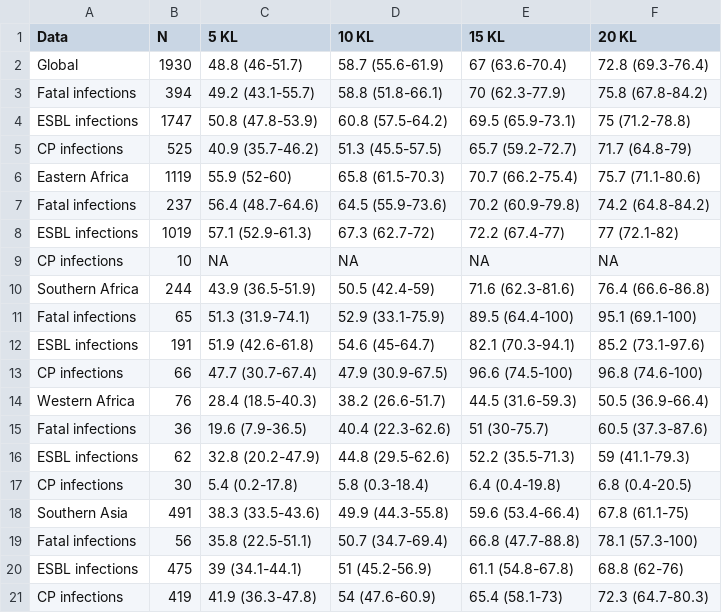
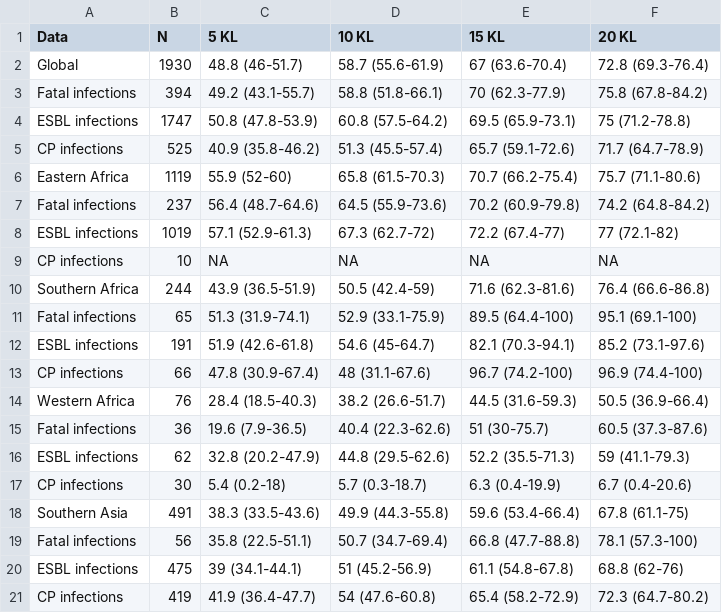
Before and after one commit to klebgenomics/KlebNNSsero, a TSV file: tables/Table2_coverage.tsv, drawn as a sheet.

```diff
--- a/tables/Table2_coverage.tsv
+++ b/tables/Table2_coverage.tsv
@@ -4,3 +4,3 @@ Global	1930	48.8 (46-51.7)	58.7 (55.6-61.9)	67 (63.6-70.4)	72.8 (69.3-76.4)
   ESBL infections	1747	50.8 (47.8-53.9)	60.8 (57.5-64.2)	69.5 (65.9-73.1)	75 (71.2-78.8)
-  CP infections	525	40.9 (35.7-46.2)	51.3 (45.5-57.5)	65.7 (59.2-72.7)	71.7 (64.8-79)
+  CP infections	525	40.9 (35.8-46.2)	51.3 (45.5-57.4)	65.7 (59.1-72.6)	71.7 (64.7-78.9)
 Eastern Africa	1119	55.9 (52-60)	65.8 (61.5-70.3)	70.7 (66.2-75.4)	75.7 (71.1-80.6)
@@ -12,3 +12,3 @@ Southern Africa	244	43.9 (36.5-51.9)	50.5 (42.4-59)	71.6 (62.3-81.6)	76.4 (66.6-
   ESBL infections	191	51.9 (42.6-61.8)	54.6 (45-64.7)	82.1 (70.3-94.1)	85.2 (73.1-97.6)
-  CP infections	66	47.7 (30.7-67.4)	47.9 (30.9-67.5)	96.6 (74.5-100)	96.8 (74.6-100)
+  CP infections	66	47.8 (30.9-67.4)	48 (31.1-67.6)	96.7 (74.2-100)	96.9 (74.4-100)
 Western Africa	76	28.4 (18.5-40.3)	38.2 (26.6-51.7)	44.5 (31.6-59.3)	50.5 (36.9-66.4)
@@ -16,3 +16,3 @@ Western Africa	76	28.4 (18.5-40.3)	38.2 (26.6-51.7)	44.5 (31.6-59.3)	50.5 (36.9-
   ESBL infections	62	32.8 (20.2-47.9)	44.8 (29.5-62.6)	52.2 (35.5-71.3)	59 (41.1-79.3)
-  CP infections	30	5.4 (0.2-17.8)	5.8 (0.3-18.4)	6.4 (0.4-19.8)	6.8 (0.4-20.5)
+  CP infections	30	5.4 (0.2-18)	5.7 (0.3-18.7)	6.3 (0.4-19.9)	6.7 (0.4-20.6)
 Southern Asia	491	38.3 (33.5-43.6)	49.9 (44.3-55.8)	59.6 (53.4-66.4)	67.8 (61.1-75)
@@ -20,2 +20,2 @@ Southern Asia	491	38.3 (33.5-43.6)	49.9 (44.3-55.8)	59.6 (53.4-66.4)	67.8 (61.1-
   ESBL infections	475	39 (34.1-44.1)	51 (45.2-56.9)	61.1 (54.8-67.8)	68.8 (62-76)
-  CP infections	419	41.9 (36.3-47.8)	54 (47.6-60.9)	65.4 (58.1-73)	72.3 (64.7-80.3)
+  CP infections	419	41.9 (36.4-47.7)	54 (47.6-60.8)	65.4 (58.2-72.9)	72.3 (64.7-80.2)
```
Also changed, not shown: tables/TableS4_coverageSet2.tsv, 19 other files.
